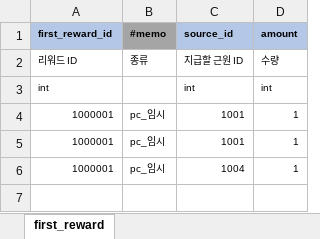
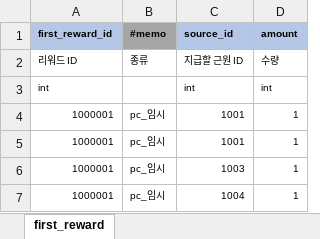
Before and after one commit to YerimYerim/Go.D.Taekwon, an Excel workbook: GameData/Excel/first_reward.xlsx, sheet first_reward, drawn as a sheet; values as stored, in another font and other column widths than the file's, no borders; the diff names each change by its address in the sheet, - before the commit and + after, or states it on an @@ line.

```diff
--- a/GameData/Excel/first_reward.xlsx (sheet first_reward)
+++ b/GameData/Excel/first_reward.xlsx (sheet first_reward)
+row 6: 1000001 | pc_임시 | 1003 | 1
```
Also changed, not shown: GameData/Excel/abnormal.xlsx, GameData/Excel/string.xlsx, 3 other files.
